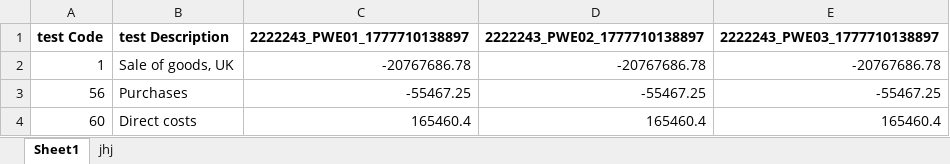
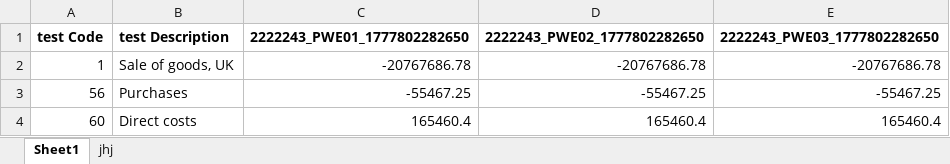
Before and after one commit to Akshayvadde10/OCT_Playwright, an Excel workbook: Test Data/Regression/4689052/UK_InHeader_ImportTb02.xlsx, sheet Sheet1, drawn as a sheet; only a part is shown; values as stored, in another font and other column widths than the file's, no borders; the diff names each change by its address in the sheet, - before the commit and + after, or states it on an @@ line.

```diff
--- a/Test Data/Regression/4689052/UK_InHeader_ImportTb02.xlsx (sheet Sheet1)
+++ b/Test Data/Regression/4689052/UK_InHeader_ImportTb02.xlsx (sheet Sheet1)
-C1: 2222243_PWE01_1777710138897
+C1: 2222243_PWE01_1777802282650
-D1: 2222243_PWE02_1777710138897
+D1: 2222243_PWE02_1777802282650
-E1: 2222243_PWE03_1777710138897
+E1: 2222243_PWE03_1777802282650
```
Also changed, not shown: Test Data/Regression/4689052/UK_InHeader_ImportTb.xlsx, 31 other files.
